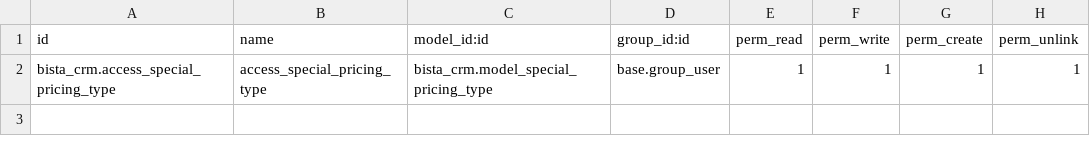
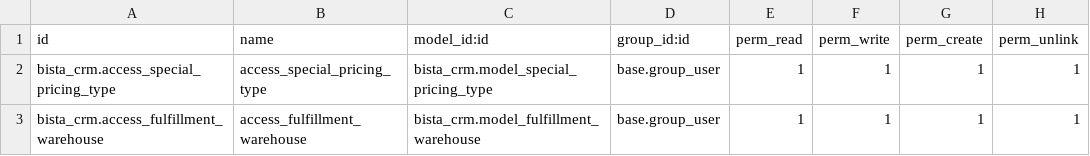
Before and after one commit to Vassy/BookPal, a CSV file: bista_crm/security/ir.model.access.csv, drawn as a sheet.

```diff
--- a/bista_crm/security/ir.model.access.csv
+++ b/bista_crm/security/ir.model.access.csv
@@ -2 +2,2 @@ id,name,model_id:id,group_id:id,perm_read,perm_write,perm_create,perm_unlink
 bista_crm.access_special_pricing_type,access_special_pricing_type,bista_crm.model_special_pricing_type,base.group_user,1,1,1,1
+bista_crm.access_fulfillment_warehouse,access_fulfillment_warehouse,bista_crm.model_fulfillment_warehouse,base.group_user,1,1,1,1
```
Also changed, not shown: 3 other files.
